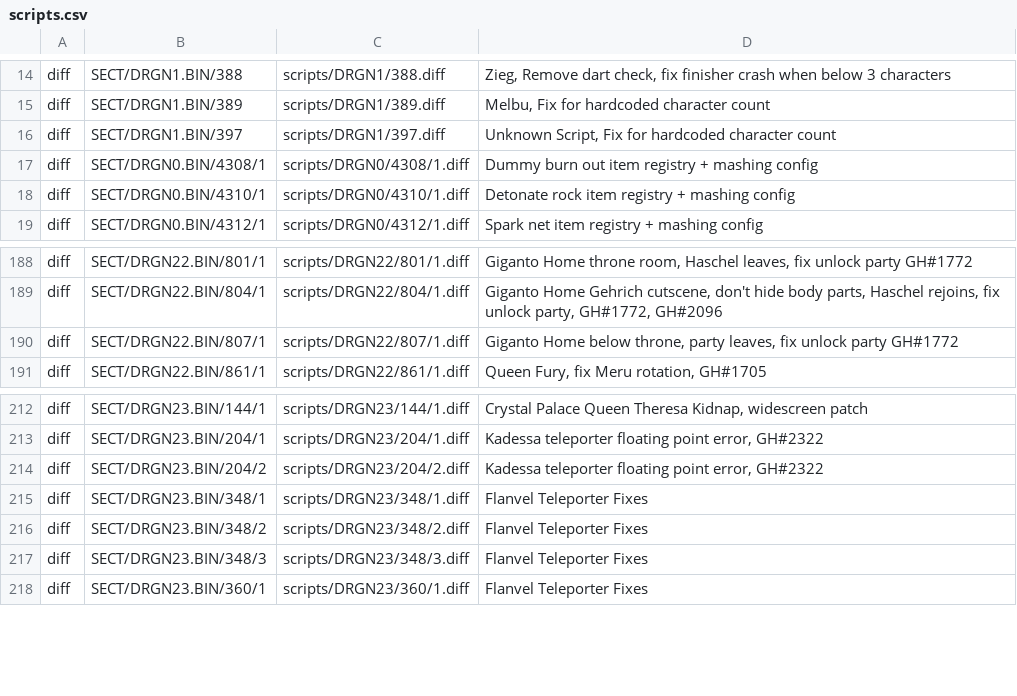
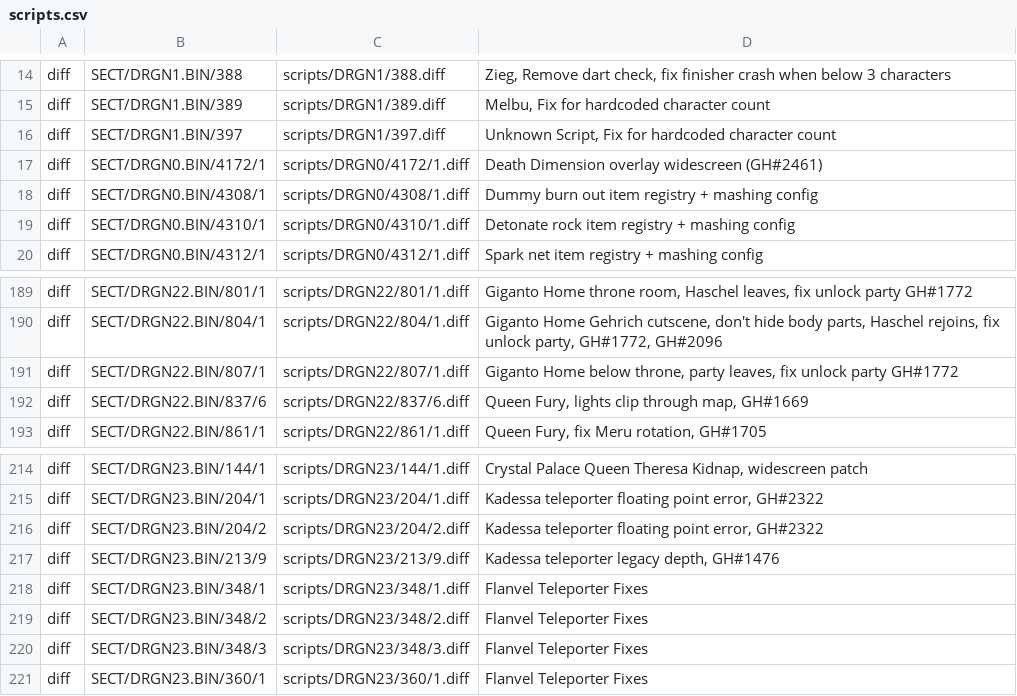
Before and after one commit to avionanx/tlot, a CSV file: patches/scripts.csv, drawn as a sheet; only a part is shown, gaps mark what is left out; the diff names each change by its address in the sheet, - before the commit and + after, or states it on an @@ line.

```diff
--- a/patches/scripts.csv
+++ b/patches/scripts.csv
+row 17: diff | SECT/DRGN0.BIN/4172/1 | scripts/DRGN0/4172/1.diff | Death Dimension overlay widescreen (GH#2461)
+row 192: diff | SECT/DRGN22.BIN/837/6 | scripts/DRGN22/837/6.diff | Queen Fury, lights clip through map, GH#1669
+row 217: diff | SECT/DRGN23.BIN/213/9 | scripts/DRGN23/213/9.diff | Kadessa teleporter legacy depth, GH#1476
```
Also changed, not shown: 18 other files.
